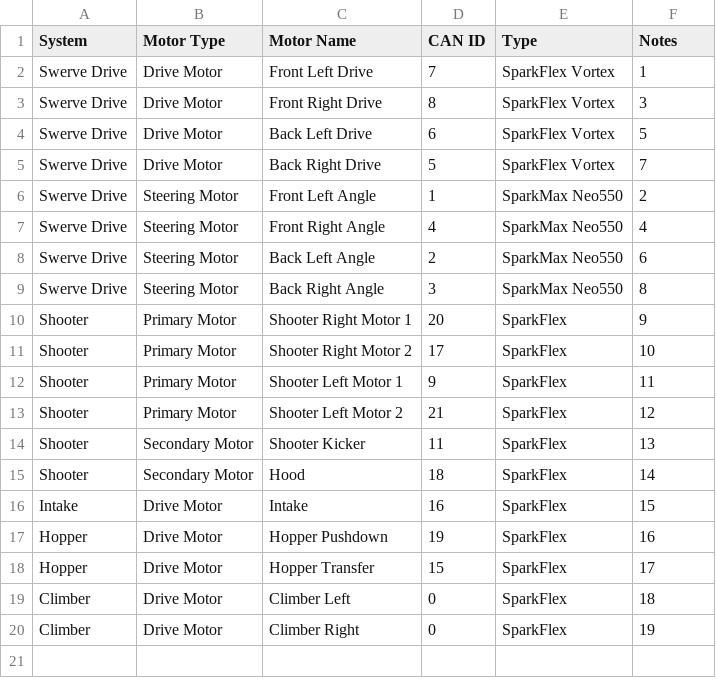
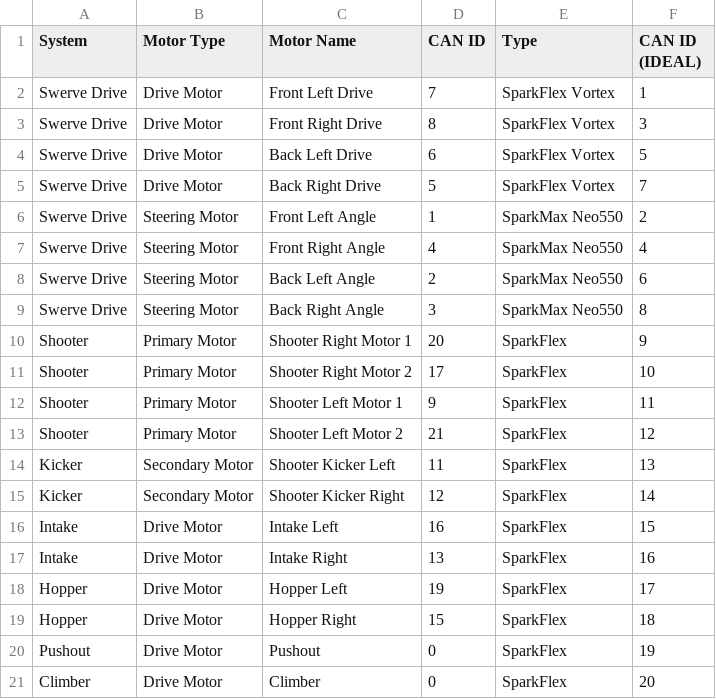
Before and after one commit to awtybots/2026Rebuilt, a CSV file: motor_can_ids.csv, drawn as a sheet.

```diff
--- a/motor_can_ids.csv
+++ b/motor_can_ids.csv
@@ -1,2 +1,2 @@
-System,Motor Type,Motor Name,CAN ID,Type,Notes
+System,Motor Type,Motor Name,CAN ID,Type,CAN ID (IDEAL)
 Swerve Drive,Drive Motor,Front Left Drive,7,SparkFlex Vortex,1
@@ -13,8 +13,9 @@ Shooter,Primary Motor,Shooter Left Motor 1,9,SparkFlex,11
 Shooter,Primary Motor,Shooter Left Motor 2,21,SparkFlex,12
-Shooter,Secondary Motor,Shooter Kicker,11,SparkFlex,13
-Shooter,Secondary Motor,Hood,18,SparkFlex,14
-Intake,Drive Motor,Intake,16,SparkFlex,15
-Hopper,Drive Motor,Hopper Pushdown,19,SparkFlex,16
-Hopper,Drive Motor,Hopper Transfer,15,SparkFlex,17
-Climber,Drive Motor,Climber Left,0,SparkFlex,18
-Climber,Drive Motor,Climber Right,0,SparkFlex,19
+Kicker,Secondary Motor,Shooter Kicker Left,11,SparkFlex,13
+Kicker,Secondary Motor,Shooter Kicker Right,12,SparkFlex,14
+Intake,Drive Motor,Intake Left,16,SparkFlex,15
+Intake,Drive Motor,Intake Right,13,SparkFlex,16
+Hopper,Drive Motor,Hopper Left,19,SparkFlex,17
+Hopper,Drive Motor,Hopper Right,15,SparkFlex,18
+Pushout,Drive Motor,Pushout,0,SparkFlex,19
+Climber,Drive Motor,Climber,0,SparkFlex,20
```
Also changed, not shown: 5 other files.
